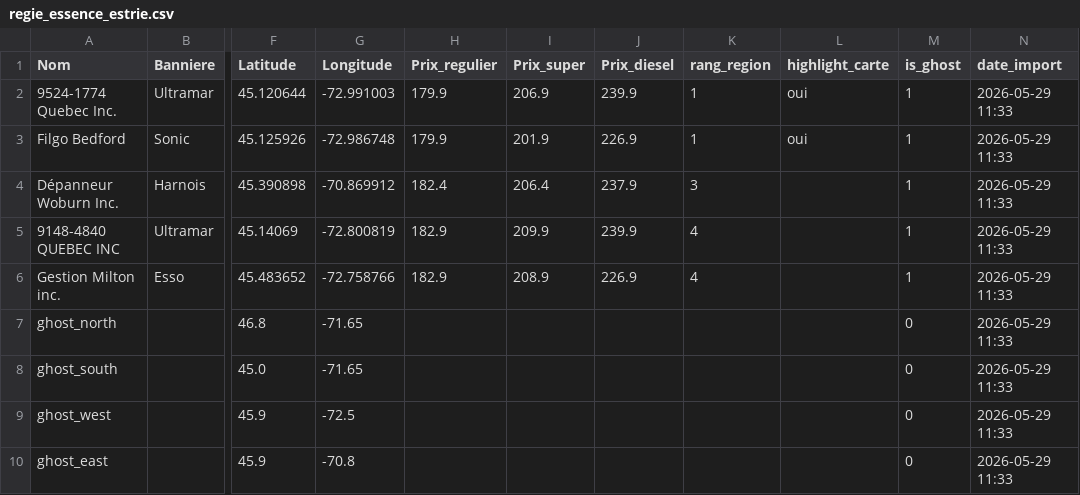
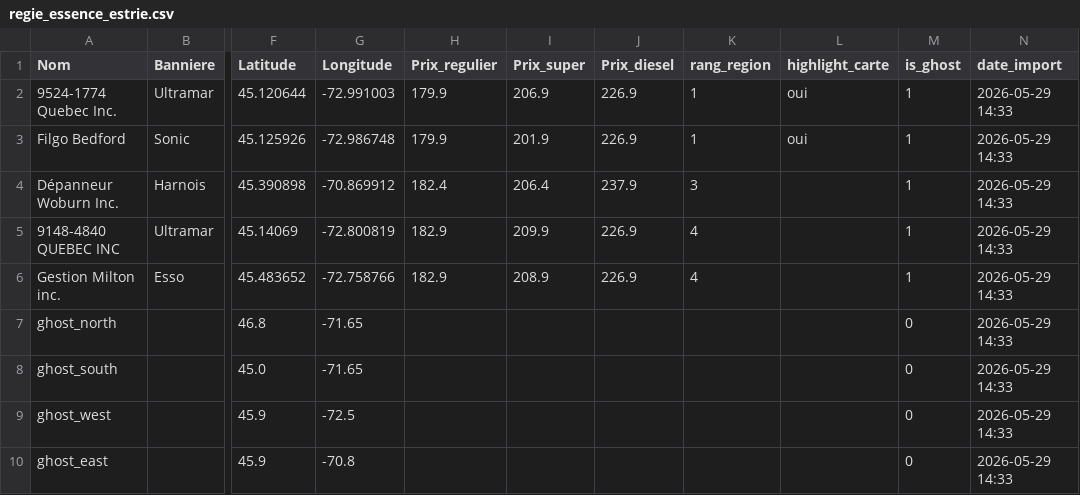
Before and after one commit to emclavel/regie-essence-quebec-data, a CSV file: data/regie_essence_estrie.csv, drawn as a sheet; only a part is shown, gaps mark what is left out; the diff names each change by its address in the sheet, - before the commit and + after, or states it on an @@ line.

```diff
--- a/data/regie_essence_estrie.csv
+++ b/data/regie_essence_estrie.csv
-J2 (Prix_diesel): 239.9
+J2 (Prix_diesel): 226.9
-N2:N10 (date_import): 2026-05-29 11:33
+N2:N10 (date_import): 2026-05-29 14:33
-J5 (Prix_diesel): 239.9
+J5 (Prix_diesel): 226.9
```
Also changed, not shown: data/regie_essence_grand_montreal.csv, data/regie_essence_mauricie.csv, 3 other files.
